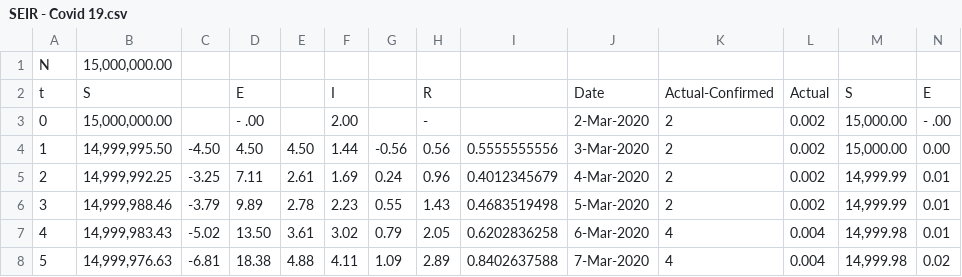
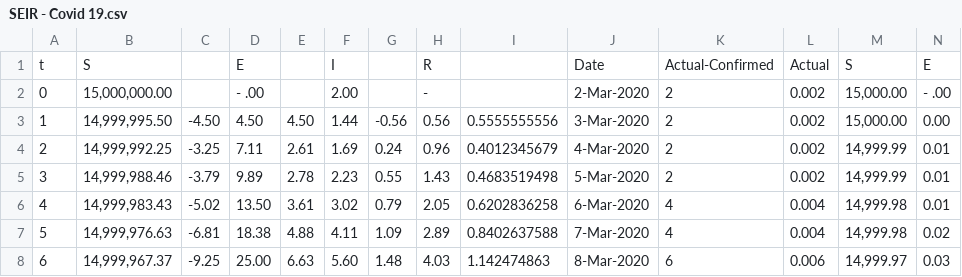
Before and after one commit to hilaldhafira/Covid19, a CSV file: SEIR - Covid 19.csv, drawn as a sheet; only a part is shown; the shorter side is filled out with more unchanged rows; rows hold the shown columns only; the diff names each change by its address in the sheet, - before the commit and + after, or states it on an @@ line.

Commit message:
Update SEIR - Covid 19.csv

```diff
--- a/SEIR - Covid 19.csv
+++ b/SEIR - Covid 19.csv
-row 1: N | 15,000,000.00
```
